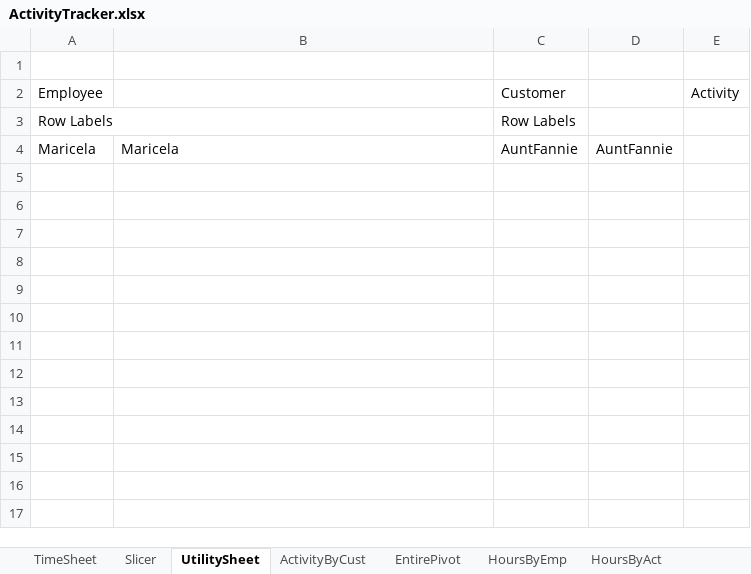
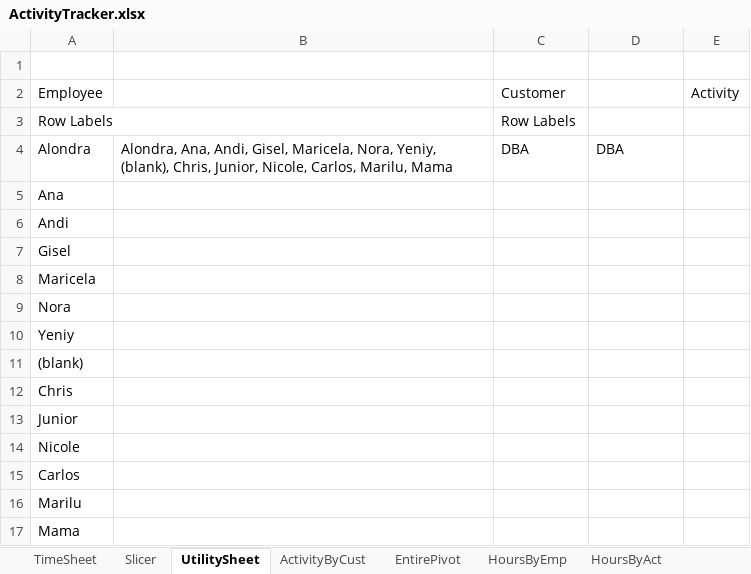
Before and after one commit to tkirk70/activity_tracker, an Excel workbook: ActivityTracker.xlsx, sheet UtilitySheet, drawn as a sheet; values as stored, in another font and other column widths than the file's, no borders; addresses are those after the commit; the diff names each change by its address in the sheet, - before the commit and + after, or states it on an @@ line.

```diff
--- a/ActivityTracker.xlsx (sheet UtilitySheet)
+++ b/ActivityTracker.xlsx (sheet UtilitySheet)
+row 4: Alondra | Alondra, Ana, Andi, Gisel, Maricela, Nora, Yeniy, (blank), Chris, Junior, Nicole, Carlos, Marilu, Mama | DBA | DBA
+row 5: Ana
+row 6: Andi
+row 7: Gisel
-B8: Maricela
+B8: (empty)
-C8: AuntFannie
+C8: (empty)
-D8: AuntFannie
+D8: (empty)
+row 9: Nora
+row 10: Yeniy
+row 11: (blank)
+row 12: Chris
+row 13: Junior
+row 14: Nicole
+row 15: Carlos
+row 16: Marilu
+row 17: Mama
```
Also changed, not shown: sheet TimeSheet, sheet Slicer, sheet ActivityByCust, sheet Employees, sheet Activity, sheet Customers, charts or pictures.
